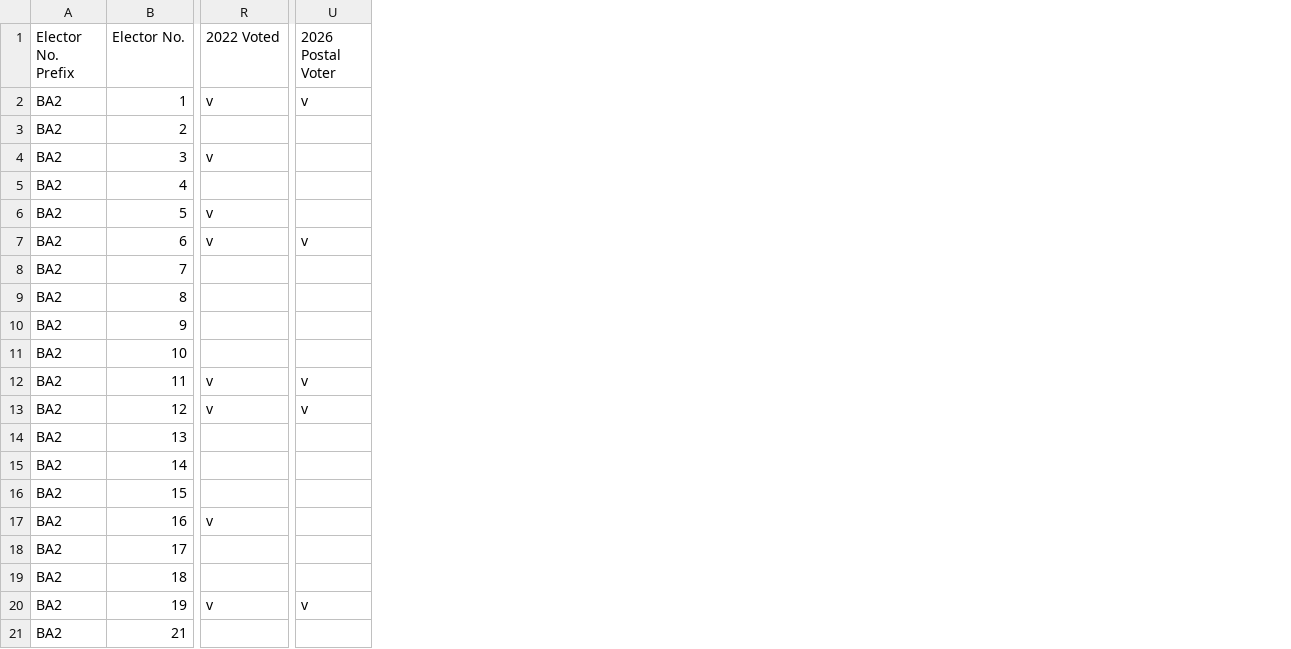
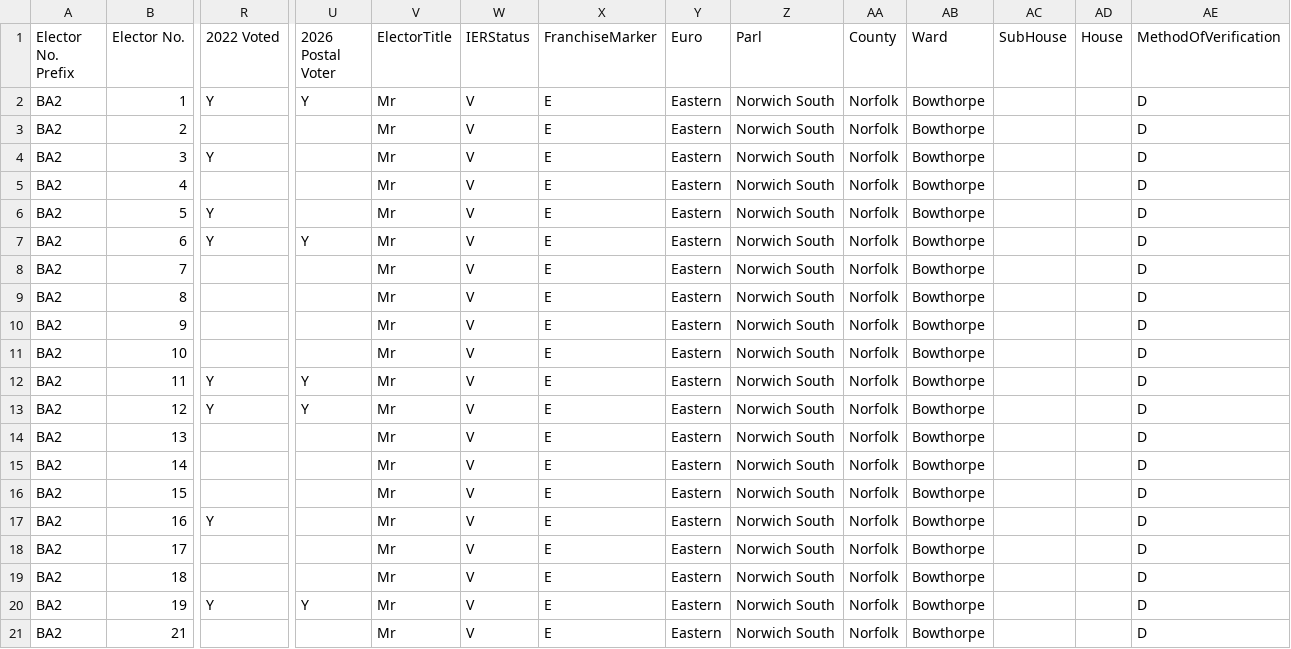
Before and after one commit to catherinewatkinson/ttw-data-prepper, a CSV file: tools/test_data/golden_expected_register_plus_elections.csv, drawn as a sheet; only a part is shown, gaps mark what is left out; the diff covers the shown part only; the diff names each change by its address in the sheet, - before the commit and + after, or states it on an @@ line.

```diff
--- a/tools/test_data/golden_expected_register_plus_elections.csv
+++ b/tools/test_data/golden_expected_register_plus_elections.csv
+column V (ElectorTitle), rows 2-21: all Mr
+column W (IERStatus), rows 2-21: all V
+column X (FranchiseMarker), rows 2-21: all E
+column Y (Euro), rows 2-21: all Eastern
+column Z (Parl), rows 2-21: all Norwich South
+column AA (County), rows 2-21: all Norfolk
+column AB (Ward), rows 2-21: all Bowthorpe
+column AC (SubHouse), empty
+column AD (House), empty
+column AE (MethodOfVerification), rows 2-21: all D
-R2 (2022 Voted): v
+R2 (2022 Voted): Y
-U2 (2026 Postal Voter): v
+U2 (2026 Postal Voter): Y
-R4 (2022 Voted): v
+R4 (2022 Voted): Y
-R6:R7 (2022 Voted): v
+R6:R7 (2022 Voted): Y
-U7 (2026 Postal Voter): v
+U7 (2026 Postal Voter): Y
-R12:R13 (2022 Voted): v
+R12:R13 (2022 Voted): Y
-U12:U13 (2026 Postal Voter): v
+U12:U13 (2026 Postal Voter): Y
-R17 (2022 Voted): v
+R17 (2022 Voted): Y
-R20 (2022 Voted): v
+R20 (2022 Voted): Y
-U20 (2026 Postal Voter): v
+U20 (2026 Postal Voter): Y
```
Also changed, not shown: 2 added columns elsewhere in this file, tools/test_data/edge_cases.csv, tools/test_data/enrich_expected.csv, 18 other files.
